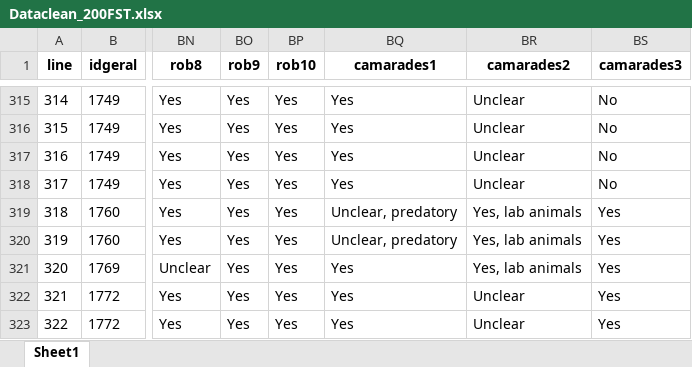
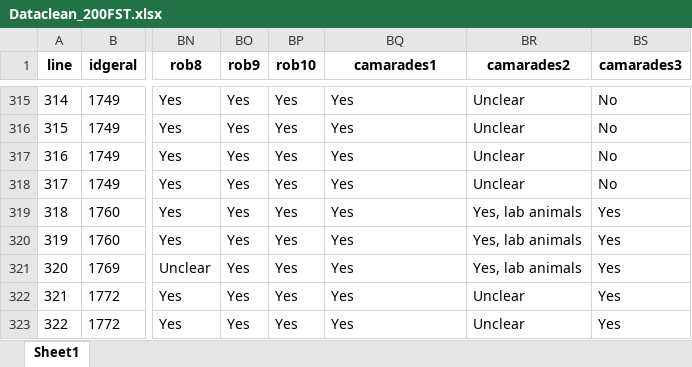
Before and after one commit to tamimart/martins2025, an Excel workbook: data/Dataclean_200FST.xlsx, sheet Sheet1, drawn as a sheet; only a part is shown, gaps mark what is left out; values as stored, in another font and other column widths than the file's, no borders; the diff covers the shown part only; the diff names each change by its address in the sheet, - before the commit and + after, or states it on an @@ line.

```diff
--- a/data/Dataclean_200FST.xlsx (sheet Sheet1)
+++ b/data/Dataclean_200FST.xlsx (sheet Sheet1)
-BQ319:BQ320 (camarades1): Unclear, predatory
+BQ319:BQ320 (camarades1): Yes
```
Also changed, not shown: 12 edited cells elsewhere in this sheet, 3 other files.
